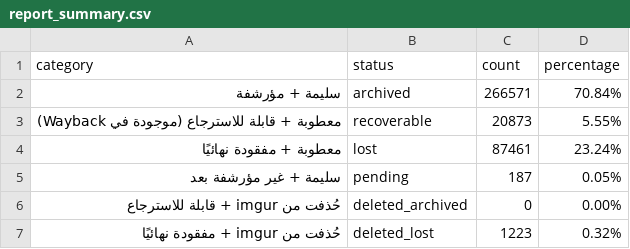
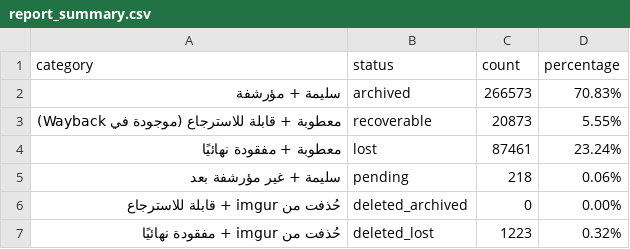
Before and after one commit to 24bit192kHz/3asq-image-recovery-site, a CSV file: report_summary.csv, drawn as a sheet.

```diff
--- a/report_summary.csv
+++ b/report_summary.csv
@@ -1,6 +1,6 @@
 category,status,count,percentage
-سليمة + مؤرشفة,archived,266571,70.84%
+سليمة + مؤرشفة,archived,266573,70.83%
 معطوبة + قابلة للاسترجاع (موجودة في Wayback),recoverable,20873,5.55%
 معطوبة + مفقودة نهائيًا,lost,87461,23.24%
-سليمة + غير مؤرشفة بعد,pending,187,0.05%
+سليمة + غير مؤرشفة بعد,pending,218,0.06%
 حُذفت من imgur + قابلة للاسترجاع,deleted_archived,0,0.00%
```
Also changed, not shown: report_by_manga.csv, report_pending.csv, 3 other files.
